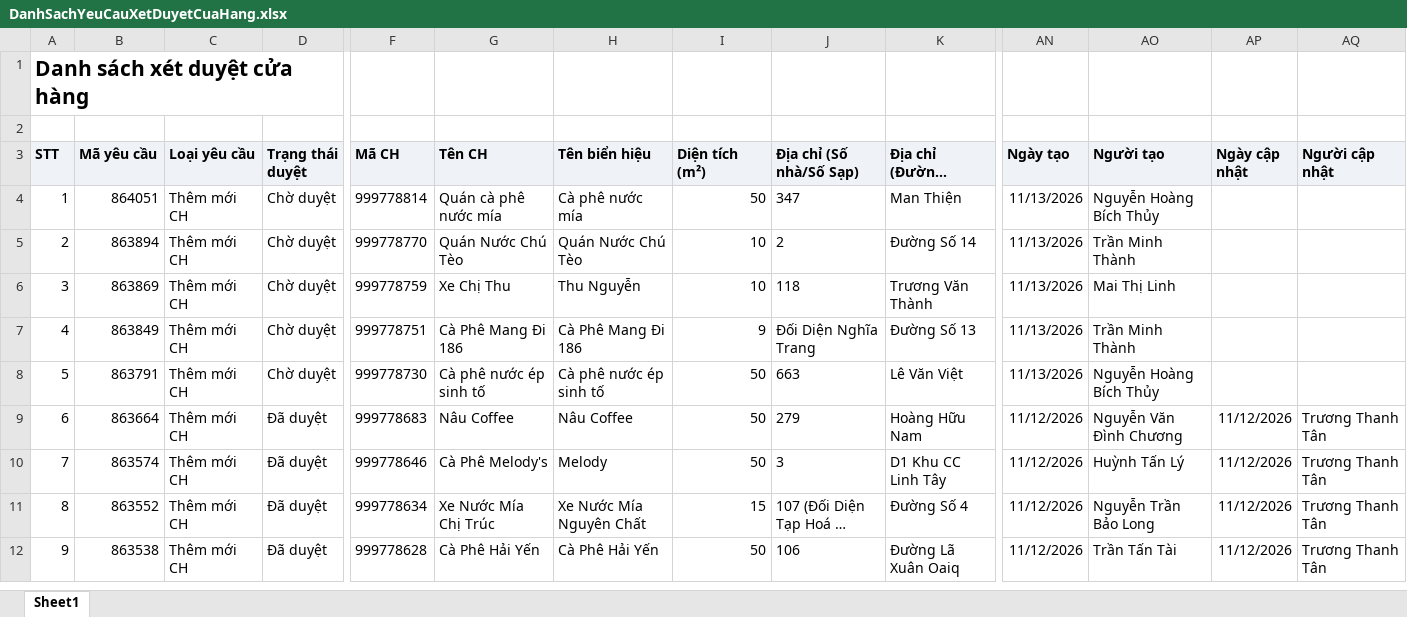
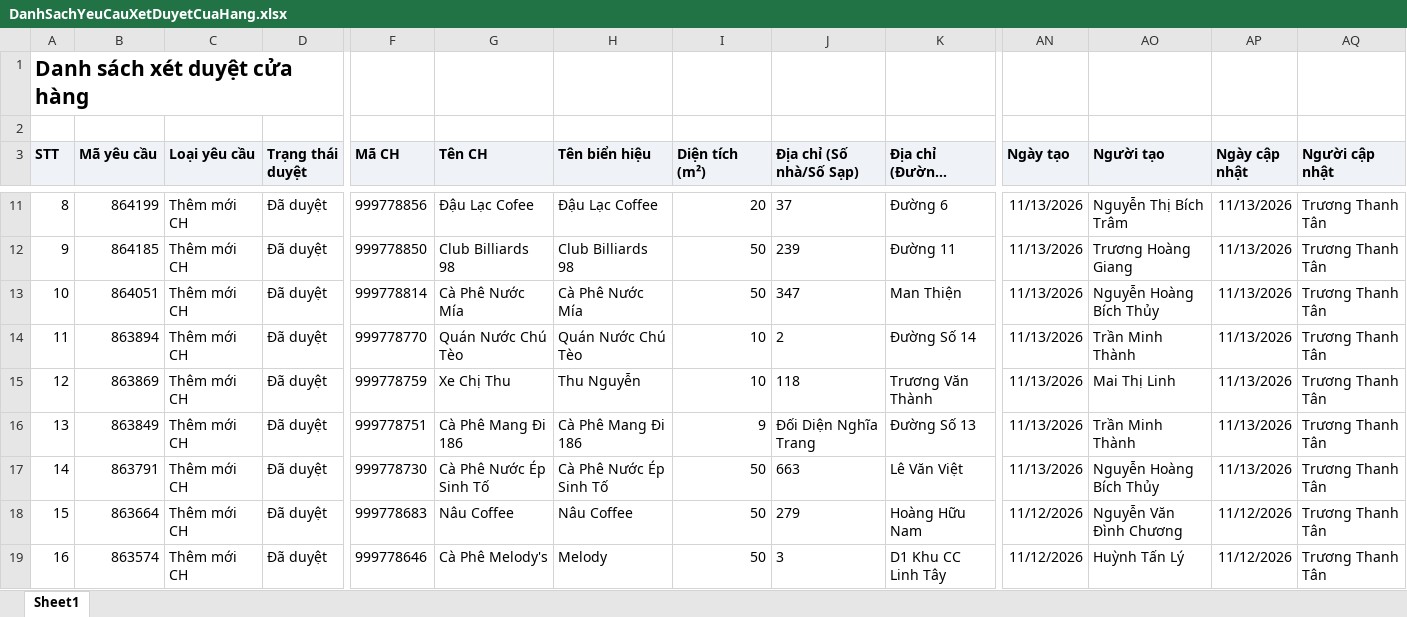
Before and after one commit to Tantt2026/Dashboard-Masan, an Excel workbook: data/Thang11/DanhSachYeuCauXetDuyetCuaHang.xlsx, sheet Sheet1, drawn as a sheet; only a part is shown, gaps mark what is left out; the shorter side is filled out with more unchanged rows; long unchanged cells end in …; values as stored, in another font and other column widths than the file's, no borders; addresses are those after the commit; rows hold the shown columns only; the diff covers the shown part only; the diff names each change by its address in the sheet, - before the commit and + after, or states it on an @@ line.

```diff
--- a/data/Thang11/DanhSachYeuCauXetDuyetCuaHang.xlsx (sheet Sheet1)
+++ b/data/Thang11/DanhSachYeuCauXetDuyetCuaHang.xlsx (sheet Sheet1)
+row 11: 8 | 864199 | Thêm mới CH | Đã duyệt | 999778856 | Đậu Lạc Cofee | Đậu Lạc Coffee | 20 | 37 | Đường 6 | 11/13/2026 | Nguyễn Thị Bích Trâm | 11/13/2026 | Trương Thanh Tân
+row 12: 9 | 864185 | Thêm mới CH | Đã duyệt | 999778850 | Club Billiards 98 | Club Billiards 98 | 50 | 239 | Đường 11 | 11/13/2026 | Trương Hoàng Giang | 11/13/2026 | Trương Thanh Tân
@@ column A (STT) renumbered from row 13 down @@
-D13:D17 (Trạng thái duyệt): Chờ duyệt
+D13:D17 (Trạng thái duyệt): Đã duyệt
-G13 (Tên CH): Quán cà phê nước mía
+G13 (Tên CH): Cà Phê Nước Mía
-H13 (Tên biển hiệu): Cà phê nước mía
+H13 (Tên biển hiệu): Cà Phê Nước Mía
-AP13:AP17 (Ngày cập nhật): (empty)
+AP13:AP17 (Ngày cập nhật): 11/13/2026
-AQ13:AQ17 (Người cập nhật): (empty)
+AQ13:AQ17 (Người cập nhật): Trương Thanh Tân
-G17 (Tên CH): Cà phê nước ép sinh tố
+G17 (Tên CH): Cà Phê Nước Ép Sinh Tố
-H17 (Tên biển hiệu): Cà phê nước ép sinh tố
+H17 (Tên biển hiệu): Cà Phê Nước Ép Sinh Tố
```
Also changed, not shown: 7 added rows elsewhere in this sheet, data/Thang11/DANH_SACH_KET_QUA_CUA_HANG_THAM_GIA_CHUONG_TRINH.xlsx, data/Thang11/DanhSachLichViengTham.xlsx, 2 other files.
